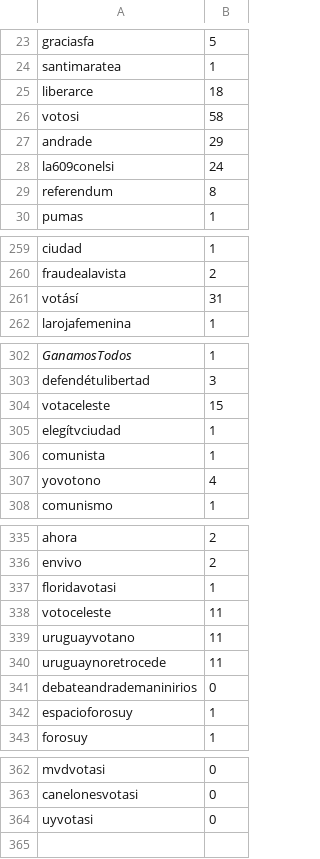
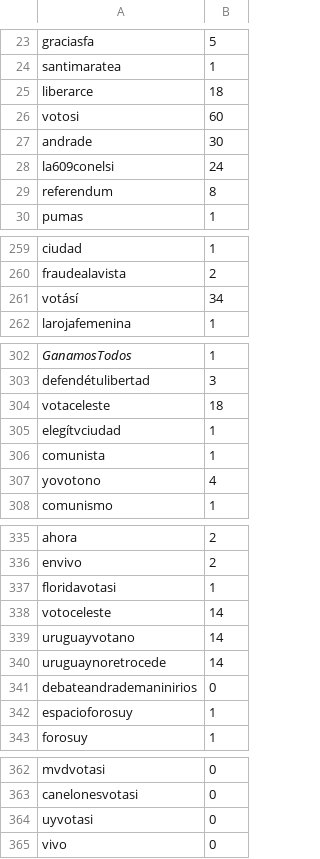
Before and after one commit to verdierdiego/debate-luc, a CSV file: hashtags.csv, drawn as a sheet; only a part is shown, gaps mark what is left out; the diff covers the shown part only; the diff names each change by its address in the sheet, - before the commit and + after, or states it on an @@ line.

```diff
--- a/hashtags.csv
+++ b/hashtags.csv
-B26: 58
+B26: 60
-B27: 29
+B27: 30
-B261: 31
+B261: 34
-B304: 15
+B304: 18
-B338:B340: 11
+B338:B340: 14
+row 365: vivo | 0
```
Also changed, not shown: 11 edited cells elsewhere in this file, menciones.csv, 2 other files.
